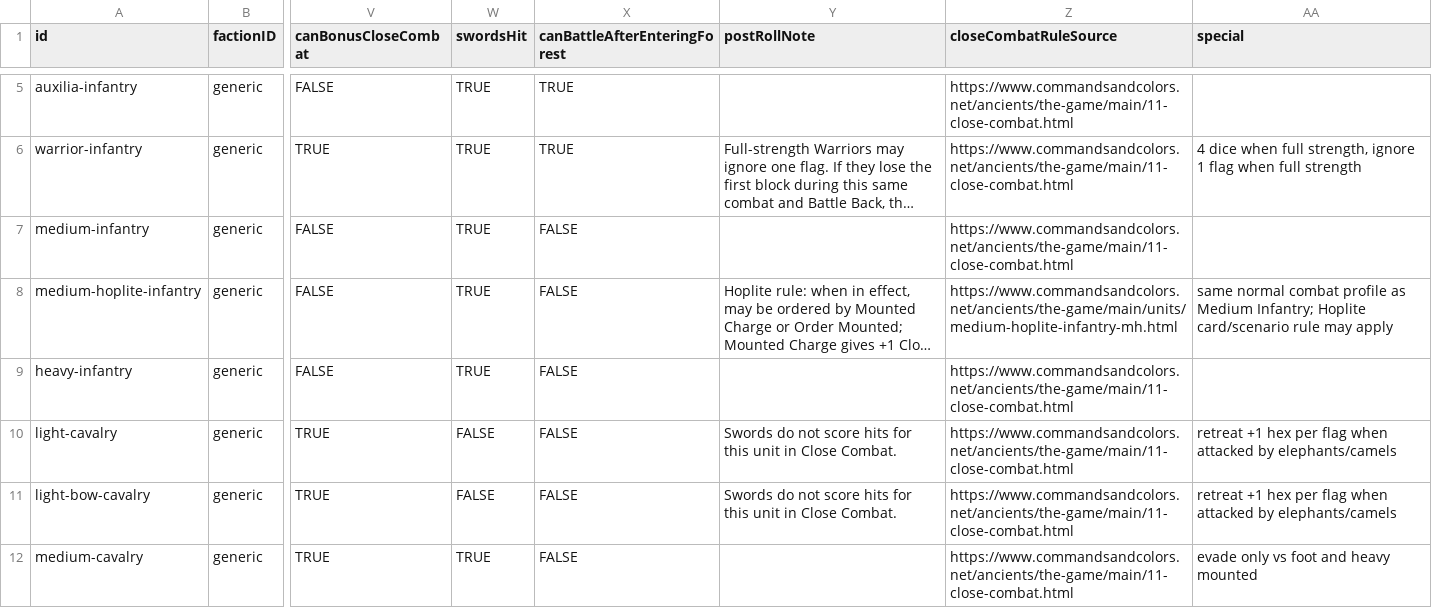
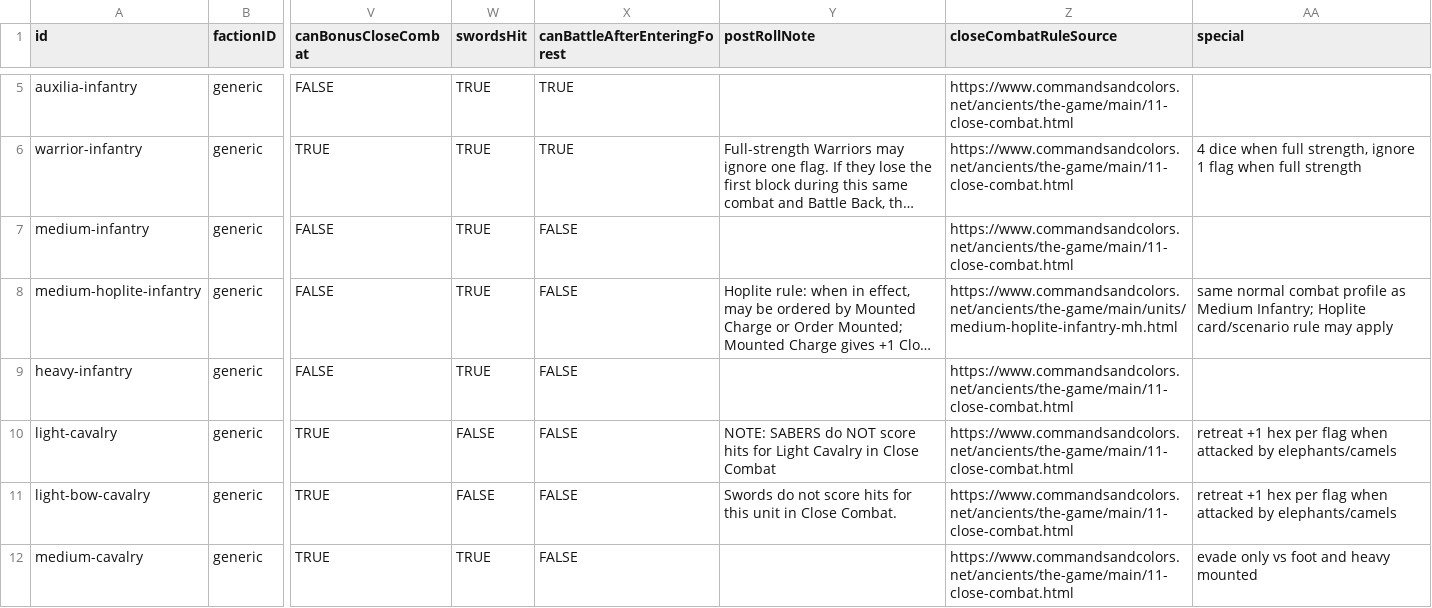
Before and after one commit to doddme/BattleCalc, a CSV file: BattleCalc/Data/Ancients/AncientsUnits.csv, drawn as a sheet; only a part is shown, gaps mark what is left out; long unchanged cells end in …; the diff names each change by its address in the sheet, - before the commit and + after, or states it on an @@ line.

Commit message:
Updated the Ancients Interface. Improved the usability significantly, also added a workflow document

```diff
--- a/BattleCalc/Data/Ancients/AncientsUnits.csv
+++ b/BattleCalc/Data/Ancients/AncientsUnits.csv
-Y10 (postRollNote): Swords do not score hits for this unit in Close Combat.
+Y10 (postRollNote): NOTE: SABERS do NOT score hits for Light Cavalry in Close Combat
```
Also changed, not shown: 3 other files.
